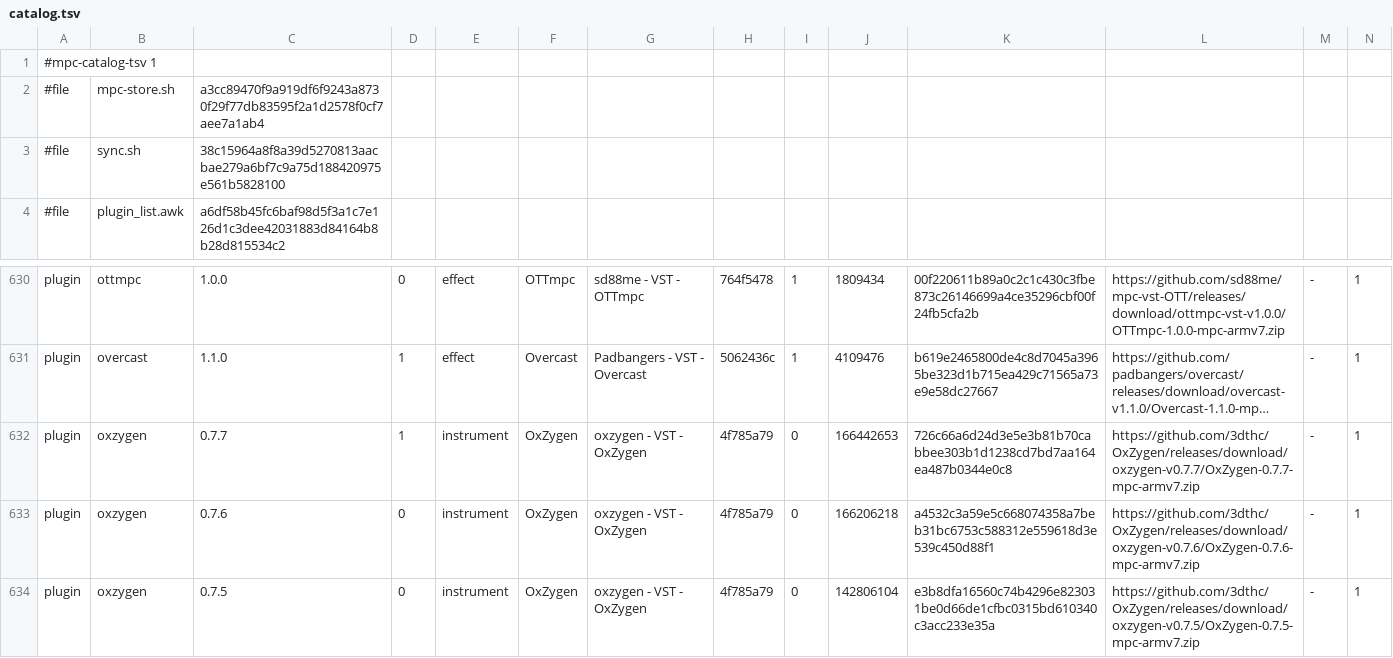
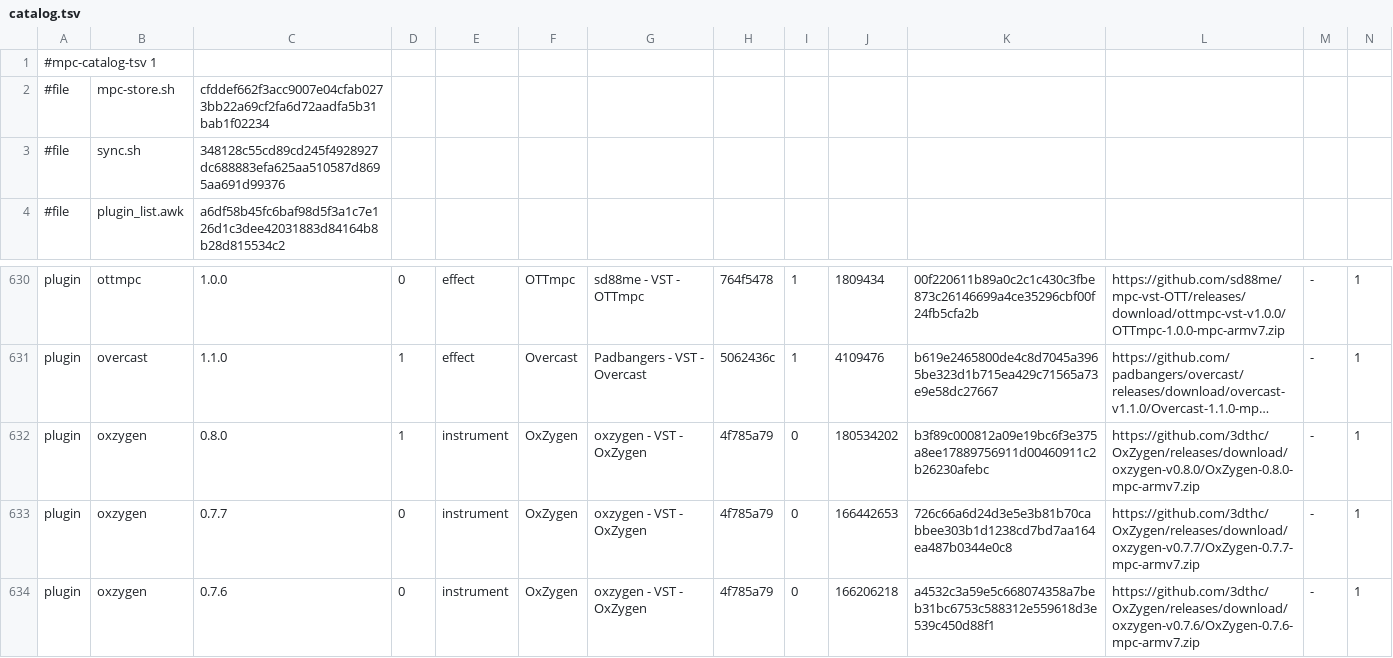
Before and after one commit to open-mpc/open-mpc.github.io, a TSV file: catalog.tsv, drawn as a sheet; only a part is shown, gaps mark what is left out; the shorter side is filled out with more unchanged rows; long unchanged cells end in …; addresses are those after the commit; rows hold the shown columns only; the diff names each change by its address in the sheet, - before the commit and + after, or states it on an @@ line.

```diff
--- a/catalog.tsv
+++ b/catalog.tsv
-C2: a3cc89470f9a919df6f9243a8730f29f77db83595f2a1d2578f0cf7aee7a1ab4
+C2: cfddef662f3acc9007e04cfab0273bb22a69cf2fa6d72aadfa5b31bab1f02234
-C3: 38c15964a8f8a39d5270813aacbae279a6bf7c9a75d188420975e561b5828100
+C3: 348128c55cd89cd245f4928927dc688883efa625aa510587d8695aa691d99376
+row 632: plugin | oxzygen | 0.8.0 | 1 | instrument | OxZygen | oxzygen - VST - OxZygen | 4f785a79 | 0 | 180534202 | b3f89c000812a09e19bc6f3e375a8ee17889756911d00460911c2b26230afebc | https://github.com/3dthc/OxZygen/releases/download/oxzygen-v0.8.0/OxZygen-0.8.0-mpc-armv7.zip | - | 1
-D633: 1
+D633: 0
```
Also changed, not shown: 6 other files.
